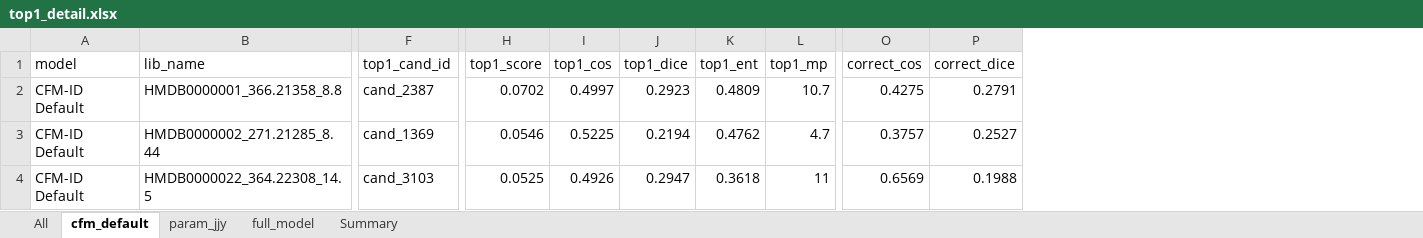
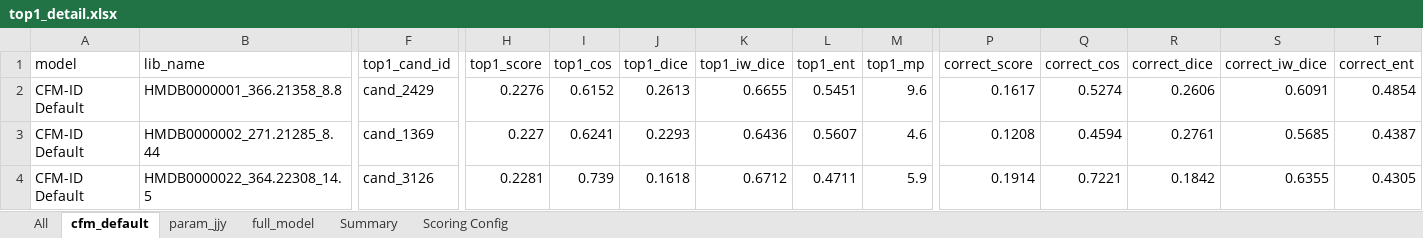
Before and after one commit to 97changmo-beep/260301_CFM_Final_training, an Excel workbook: final_training/top1_eval/top1_detail.xlsx, sheet cfm_default, drawn as a sheet; only a part is shown, gaps mark what is left out; values as stored, in another font and other column widths than the file's, no borders; addresses are those after the commit; the diff covers the shown part only; the diff names each change by its address in the sheet, - before the commit and + after, or states it on an @@ line.

```diff
--- a/final_training/top1_eval/top1_detail.xlsx (sheet cfm_default)
+++ b/final_training/top1_eval/top1_detail.xlsx (sheet cfm_default)
+sheet tab: Scoring Config
+column K (top1_iw_dice), rows 2-4: 0.6655 | 0.6436 | 0.6712
+column P (correct_score), rows 2-4: 0.1617 | 0.1208 | 0.1914
+column S (correct_iw_dice), rows 2-4: 0.6091 | 0.5685 | 0.6355
+column T (correct_ent), rows 2-4: 0.4854 | 0.4387 | 0.4305
-F2 (top1_cand_id): cand_2387
+F2 (top1_cand_id): cand_2429
-H2 (top1_score): 0.0702
+H2 (top1_score): 0.2276
-I2 (top1_cos): 0.4997
+I2 (top1_cos): 0.6152
-J2 (top1_dice): 0.2923
+J2 (top1_dice): 0.2613
-L2 (top1_ent): 0.4809
+L2 (top1_ent): 0.5451
-M2 (top1_mp): 10.7
+M2 (top1_mp): 9.6
-Q2 (correct_cos): 0.4275
+Q2 (correct_cos): 0.5274
-R2 (correct_dice): 0.2791
+R2 (correct_dice): 0.2606
-H3 (top1_score): 0.0546
+H3 (top1_score): 0.227
-I3 (top1_cos): 0.5225
+I3 (top1_cos): 0.6241
-J3 (top1_dice): 0.2194
+J3 (top1_dice): 0.2293
-L3 (top1_ent): 0.4762
+L3 (top1_ent): 0.5607
-M3 (top1_mp): 4.7
+M3 (top1_mp): 4.6
-Q3 (correct_cos): 0.3757
+Q3 (correct_cos): 0.4594
-R3 (correct_dice): 0.2527
+R3 (correct_dice): 0.2761
-F4 (top1_cand_id): cand_3103
+F4 (top1_cand_id): cand_3126
-H4 (top1_score): 0.0525
+H4 (top1_score): 0.2281
-I4 (top1_cos): 0.4926
+I4 (top1_cos): 0.739
-J4 (top1_dice): 0.2947
+J4 (top1_dice): 0.1618
-L4 (top1_ent): 0.3618
+L4 (top1_ent): 0.4711
-M4 (top1_mp): 11
+M4 (top1_mp): 5.9
-Q4 (correct_cos): 0.6569
+Q4 (correct_cos): 0.7221
-R4 (correct_dice): 0.1988
+R4 (correct_dice): 0.1842
```
Also changed, not shown: 1223 edited cells elsewhere in this sheet, sheet All, sheet param_jjy, sheet full_model, sheet Summary, 3 other files.
